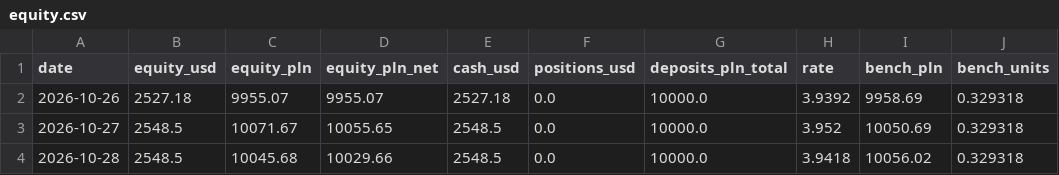
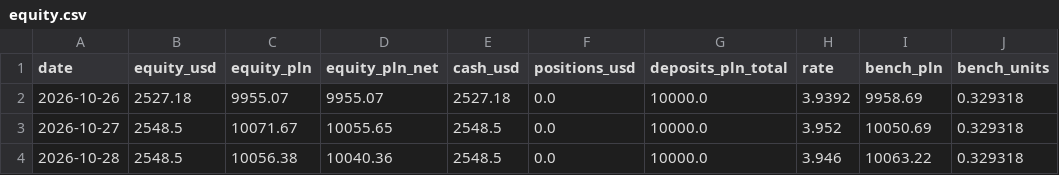
Before and after one commit to wywigacz/xtb-daytrader-sim, a CSV file: sim/state/equity.csv, drawn as a sheet; only a part is shown; the diff names each change by its address in the sheet, - before the commit and + after, or states it on an @@ line.

```diff
--- a/sim/state/equity.csv
+++ b/sim/state/equity.csv
-C4 (equity_pln): 10045.68
+C4 (equity_pln): 10056.38
-D4 (equity_pln_net): 10029.66
+D4 (equity_pln_net): 10040.36
-H4 (rate): 3.9418
+H4 (rate): 3.946
-I4 (bench_pln): 10056.02
+I4 (bench_pln): 10063.22
```
Also changed, not shown: 1 other file.
